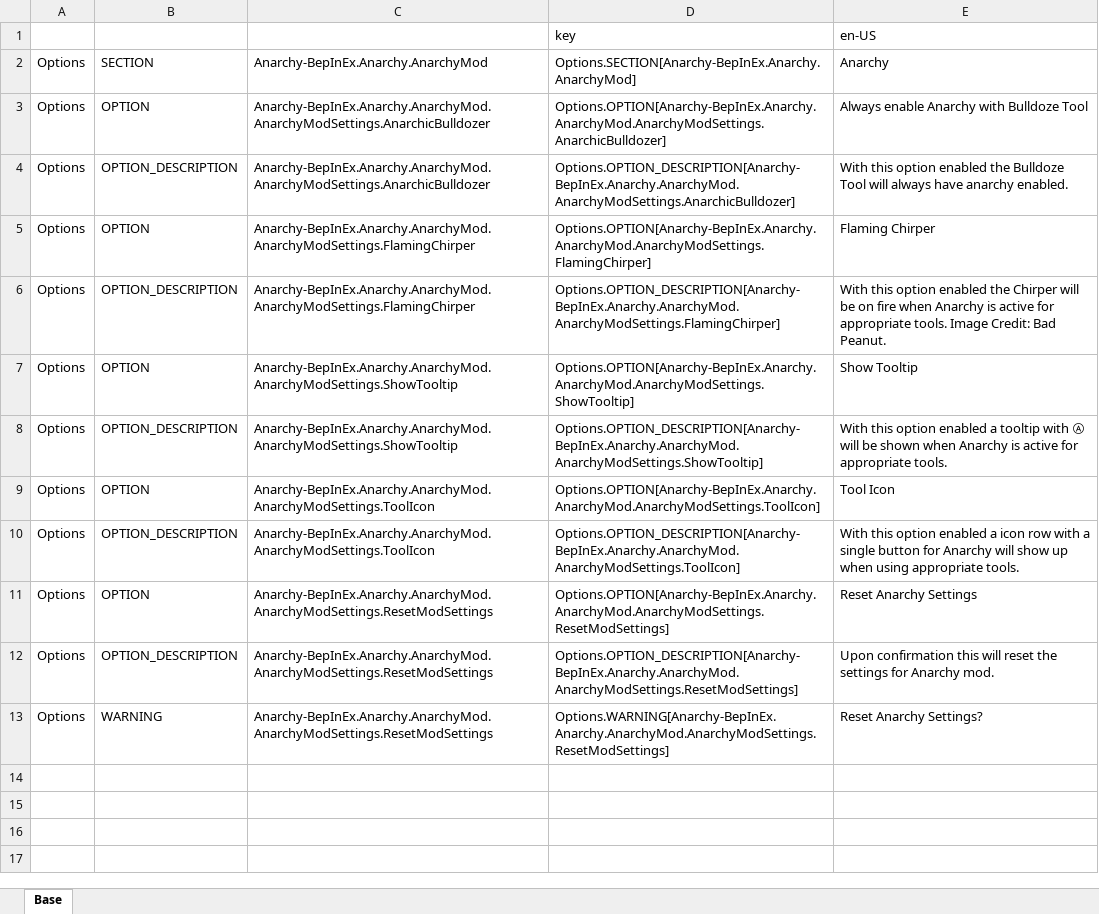
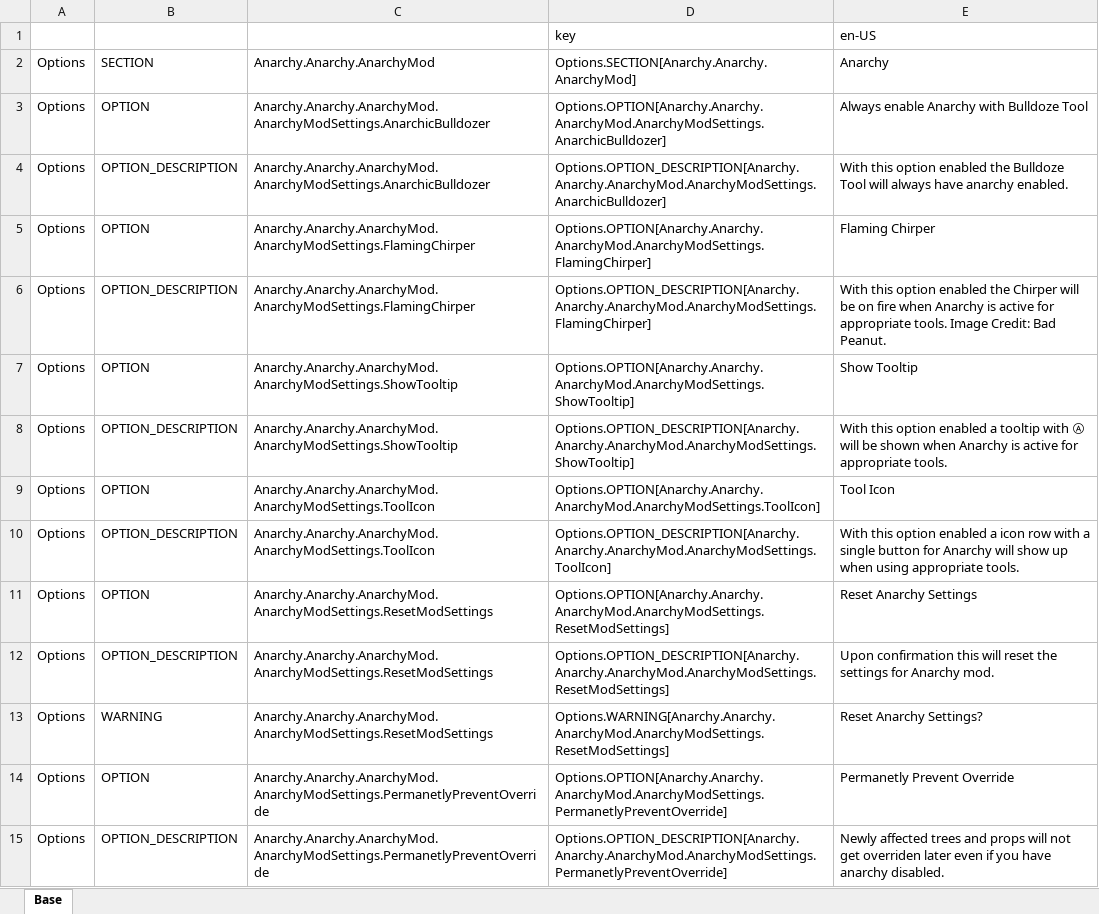
Before and after one commit to yenyang/Anarchy-BepInEx, an Excel workbook: Anarchy-BepInEx/i18n/i18n.xlsm, sheet Base, drawn as a sheet; values as stored, in another font and other column widths than the file's, no borders; the diff names each change by its address in the sheet, - before the commit and + after, or states it on an @@ line.

```diff
--- a/Anarchy-BepInEx/i18n/i18n.xlsm (sheet Base)
+++ b/Anarchy-BepInEx/i18n/i18n.xlsm (sheet Base)
-C2: Anarchy-BepInEx.Anarchy.AnarchyMod
+C2: Anarchy.Anarchy.AnarchyMod
-D2: Options.SECTION[Anarchy-BepInEx.Anarchy.AnarchyMod]
+D2: Options.SECTION[Anarchy.Anarchy.AnarchyMod]
-C3:C4: Anarchy-BepInEx.Anarchy.AnarchyMod.AnarchyModSettings.AnarchicBulldozer
+C3:C4: Anarchy.Anarchy.AnarchyMod.AnarchyModSettings.AnarchicBulldozer
-D3: Options.OPTION[Anarchy-BepInEx.Anarchy.AnarchyMod.AnarchyModSettings.AnarchicBulldozer]
+D3: Options.OPTION[Anarchy.Anarchy.AnarchyMod.AnarchyModSettings.AnarchicBulldozer]
-D4: Options.OPTION_DESCRIPTION[Anarchy-BepInEx.Anarchy.AnarchyMod.AnarchyModSettings.AnarchicBulldozer]
+D4: Options.OPTION_DESCRIPTION[Anarchy.Anarchy.AnarchyMod.AnarchyModSettings.AnarchicBulldozer]
-C5:C6: Anarchy-BepInEx.Anarchy.AnarchyMod.AnarchyModSettings.FlamingChirper
+C5:C6: Anarchy.Anarchy.AnarchyMod.AnarchyModSettings.FlamingChirper
-D5: Options.OPTION[Anarchy-BepInEx.Anarchy.AnarchyMod.AnarchyModSettings.FlamingChirper]
+D5: Options.OPTION[Anarchy.Anarchy.AnarchyMod.AnarchyModSettings.FlamingChirper]
-D6: Options.OPTION_DESCRIPTION[Anarchy-BepInEx.Anarchy.AnarchyMod.AnarchyModSettings.FlamingChirper]
+D6: Options.OPTION_DESCRIPTION[Anarchy.Anarchy.AnarchyMod.AnarchyModSettings.FlamingChirper]
-C7:C8: Anarchy-BepInEx.Anarchy.AnarchyMod.AnarchyModSettings.ShowTooltip
+C7:C8: Anarchy.Anarchy.AnarchyMod.AnarchyModSettings.ShowTooltip
-D7: Options.OPTION[Anarchy-BepInEx.Anarchy.AnarchyMod.AnarchyModSettings.ShowTooltip]
+D7: Options.OPTION[Anarchy.Anarchy.AnarchyMod.AnarchyModSettings.ShowTooltip]
-D8: Options.OPTION_DESCRIPTION[Anarchy-BepInEx.Anarchy.AnarchyMod.AnarchyModSettings.ShowTooltip]
+D8: Options.OPTION_DESCRIPTION[Anarchy.Anarchy.AnarchyMod.AnarchyModSettings.ShowTooltip]
-C9:C10: Anarchy-BepInEx.Anarchy.AnarchyMod.AnarchyModSettings.ToolIcon
+C9:C10: Anarchy.Anarchy.AnarchyMod.AnarchyModSettings.ToolIcon
-D9: Options.OPTION[Anarchy-BepInEx.Anarchy.AnarchyMod.AnarchyModSettings.ToolIcon]
+D9: Options.OPTION[Anarchy.Anarchy.AnarchyMod.AnarchyModSettings.ToolIcon]
-D10: Options.OPTION_DESCRIPTION[Anarchy-BepInEx.Anarchy.AnarchyMod.AnarchyModSettings.ToolIcon]
+D10: Options.OPTION_DESCRIPTION[Anarchy.Anarchy.AnarchyMod.AnarchyModSettings.ToolIcon]
-C11:C13: Anarchy-BepInEx.Anarchy.AnarchyMod.AnarchyModSettings.ResetModSettings
+C11:C13: Anarchy.Anarchy.AnarchyMod.AnarchyModSettings.ResetModSettings
-D11: Options.OPTION[Anarchy-BepInEx.Anarchy.AnarchyMod.AnarchyModSettings.ResetModSettings]
+D11: Options.OPTION[Anarchy.Anarchy.AnarchyMod.AnarchyModSettings.ResetModSettings]
-D12: Options.OPTION_DESCRIPTION[Anarchy-BepInEx.Anarchy.AnarchyMod.AnarchyModSettings.ResetModSettings]
+D12: Options.OPTION_DESCRIPTION[Anarchy.Anarchy.AnarchyMod.AnarchyModSettings.ResetModSettings]
-D13: Options.WARNING[Anarchy-BepInEx.Anarchy.AnarchyMod.AnarchyModSettings.ResetModSettings]
+D13: Options.WARNING[Anarchy.Anarchy.AnarchyMod.AnarchyModSettings.ResetModSettings]
+row 14: Options | OPTION | Anarchy.Anarchy.AnarchyMod.AnarchyModSettings.PermanetlyPreventOverride | Options.OPTION[Anarchy.Anarchy.AnarchyMod.AnarchyModSettings.PermanetlyPreventOverride] | Permanetly Prevent Override
+row 15: Options | OPTION_DESCRIPTION | Anarchy.Anarchy.AnarchyMod.AnarchyModSettings.PermanetlyPreventOverride | Options.OPTION_DESCRIPTION[Anarchy.Anarchy.AnarchyMod.AnarchyModSettings.PermanetlyPreventOverride] | Newly affected trees and props will not get overriden later even if you have anarchy disabled.
```
Also changed, not shown: 13 other files.
